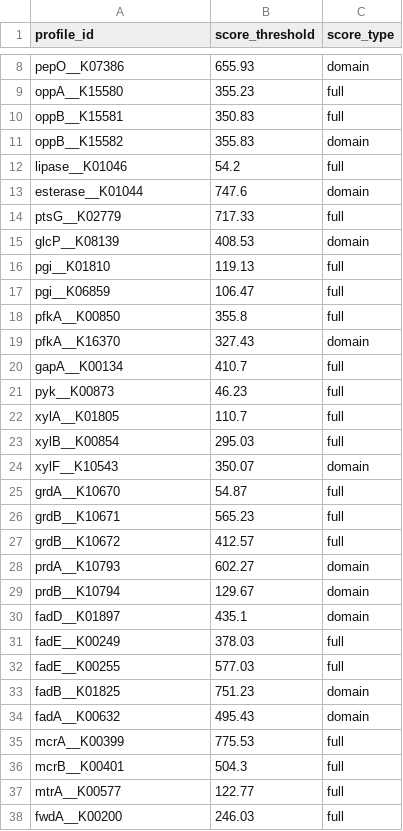
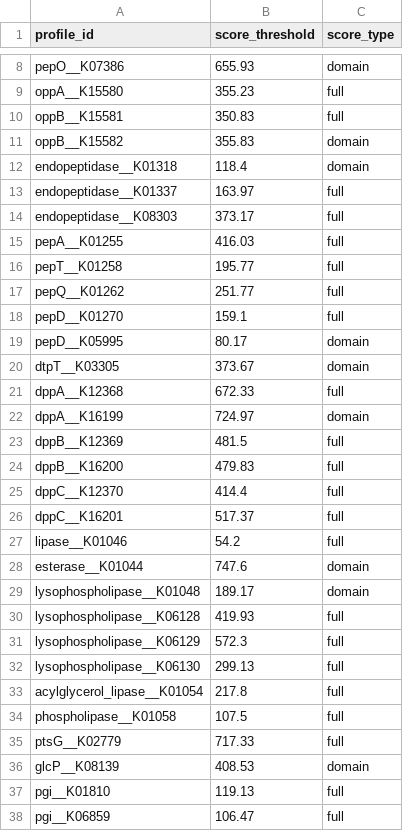
Before and after one commit to chan-csu/ADToolbox, a CSV file: adtoolbox/pkg_data/marker_databases/v0.2.0/Marker_Profile_Cutoffs.csv, drawn as a sheet; only a part is shown, gaps mark what is left out; the shorter side is filled out with more unchanged rows; the diff covers the shown part only.

```diff
--- a/adtoolbox/pkg_data/marker_databases/v0.2.0/Marker_Profile_Cutoffs.csv
+++ b/adtoolbox/pkg_data/marker_databases/v0.2.0/Marker_Profile_Cutoffs.csv
@@ -11,4 +11,25 @@ oppB__K15581,350.83,full
 oppB__K15582,355.83,domain
+endopeptidase__K01318,118.4,domain
+endopeptidase__K01337,163.97,full
+endopeptidase__K08303,373.17,full
+pepA__K01255,416.03,full
+pepT__K01258,195.77,full
+pepQ__K01262,251.77,full
+pepD__K01270,159.1,full
+pepD__K05995,80.17,domain
+dtpT__K03305,373.67,domain
+dppA__K12368,672.33,full
+dppA__K16199,724.97,domain
+dppB__K12369,481.5,full
+dppB__K16200,479.83,full
+dppC__K12370,414.4,full
+dppC__K16201,517.37,full
 lipase__K01046,54.2,full
 esterase__K01044,747.6,domain
+lysophospholipase__K01048,189.17,domain
+lysophospholipase__K06128,419.93,full
+lysophospholipase__K06129,572.3,full
+lysophospholipase__K06130,299.13,full
+acylglycerol_lipase__K01054,217.8,full
+phospholipase__K01058,107.5,full
 ptsG__K02779,717.33,full
```
Also changed, not shown: 8 added rows elsewhere in this file, adtoolbox/pkg_data/marker_databases/v0.2.0/profile_manifest.tsv, 20 other files.
